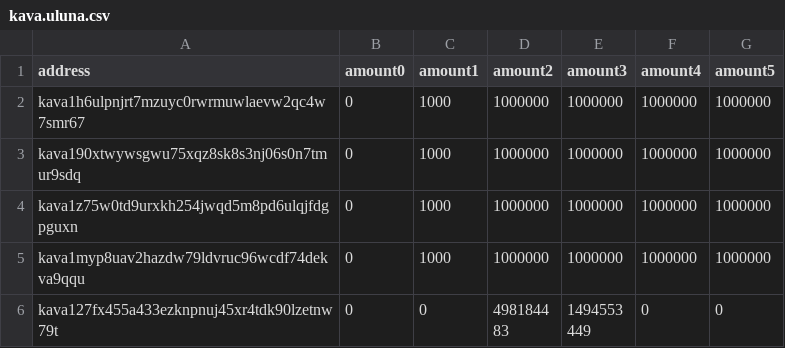
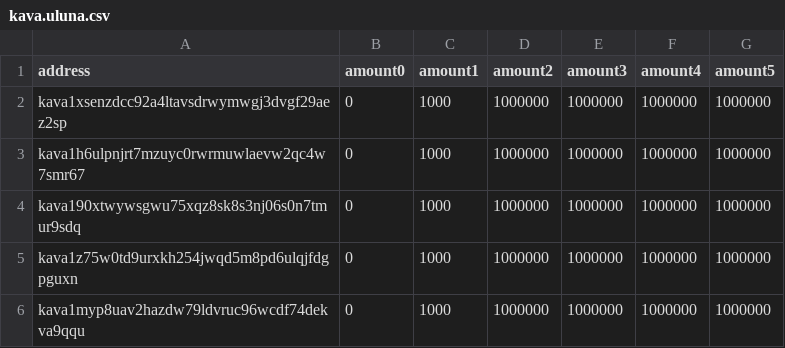
Before and after one commit to terra-money/airdrop, a CSV file: backend/files/pisco-1/kava.uluna.csv, drawn as a sheet; only a part is shown; the shorter side is filled out with more unchanged rows.

Commit message:
feat: more addresses

```diff
--- a/backend/files/pisco-1/kava.uluna.csv
+++ b/backend/files/pisco-1/kava.uluna.csv
@@ -1,2 +1,3 @@
 address,amount0,amount1,amount2,amount3,amount4,amount5
+kava1xsenzdcc92a4ltavsdrwymwgj3dvgf29aez2sp,0,1000,1000000,1000000,1000000,1000000
 kava1h6ulpnjrt7mzuyc0rwrmuwlaevw2qc4w7smr67,0,1000,1000000,1000000,1000000,1000000
```
Also changed, not shown: backend/files/pisco-1/injective.uluna.csv, 1 other file.
